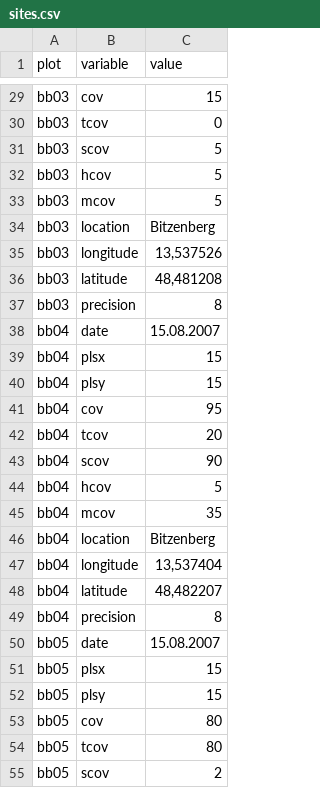
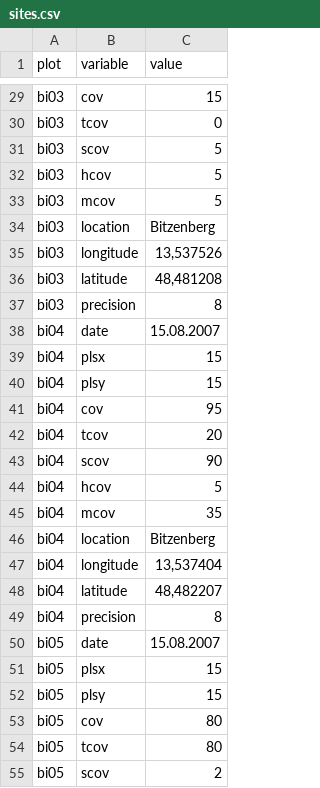
Before and after one commit to albinblaschka/vegsoup-data, a CSV file: bitzenberg dta/sites.csv, drawn as a sheet; only a part is shown, gaps mark what is left out; the diff covers the shown part only.

Commit message:
changed plot identifier in bitzenberg dta from "bb" to "bi"

```diff
--- a/bitzenberg dta/sites.csv
+++ b/bitzenberg dta/sites.csv
@@ -29,27 +29,27 @@
-"bb03";"cov";"15"
-"bb03";"tcov";"0"
-"bb03";"scov";"5"
-"bb03";"hcov";"5"
-"bb03";"mcov";"5"
-"bb03";"location";"Bitzenberg"
-"bb03";"longitude";"13,537526"
-"bb03";"latitude";"48,481208"
-"bb03";"precision";"8"
-"bb04";"date";"15.08.2007"
-"bb04";"plsx";"15"
-"bb04";"plsy";"15"
-"bb04";"cov";"95"
-"bb04";"tcov";"20"
-"bb04";"scov";"90"
-"bb04";"hcov";"5"
-"bb04";"mcov";"35"
-"bb04";"location";"Bitzenberg"
-"bb04";"longitude";"13,537404"
-"bb04";"latitude";"48,482207"
-"bb04";"precision";"8"
-"bb05";"date";"15.08.2007"
-"bb05";"plsx";"15"
-"bb05";"plsy";"15"
-"bb05";"cov";"80"
-"bb05";"tcov";"80"
-"bb05";"scov";"2"
+"bi03";"cov";"15"
+"bi03";"tcov";"0"
+"bi03";"scov";"5"
+"bi03";"hcov";"5"
+"bi03";"mcov";"5"
+"bi03";"location";"Bitzenberg"
+"bi03";"longitude";"13,537526"
+"bi03";"latitude";"48,481208"
+"bi03";"precision";"8"
+"bi04";"date";"15.08.2007"
+"bi04";"plsx";"15"
+"bi04";"plsy";"15"
+"bi04";"cov";"95"
+"bi04";"tcov";"20"
+"bi04";"scov";"90"
+"bi04";"hcov";"5"
+"bi04";"mcov";"35"
+"bi04";"location";"Bitzenberg"
+"bi04";"longitude";"13,537404"
+"bi04";"latitude";"48,482207"
+"bi04";"precision";"8"
+"bi05";"date";"15.08.2007"
+"bi05";"plsx";"15"
+"bi05";"plsy";"15"
+"bi05";"cov";"80"
+"bi05";"tcov";"80"
+"bi05";"scov";"2"
```
Also changed, not shown: 153 edited cells elsewhere in this file, bitzenberg dta/species.csv.
